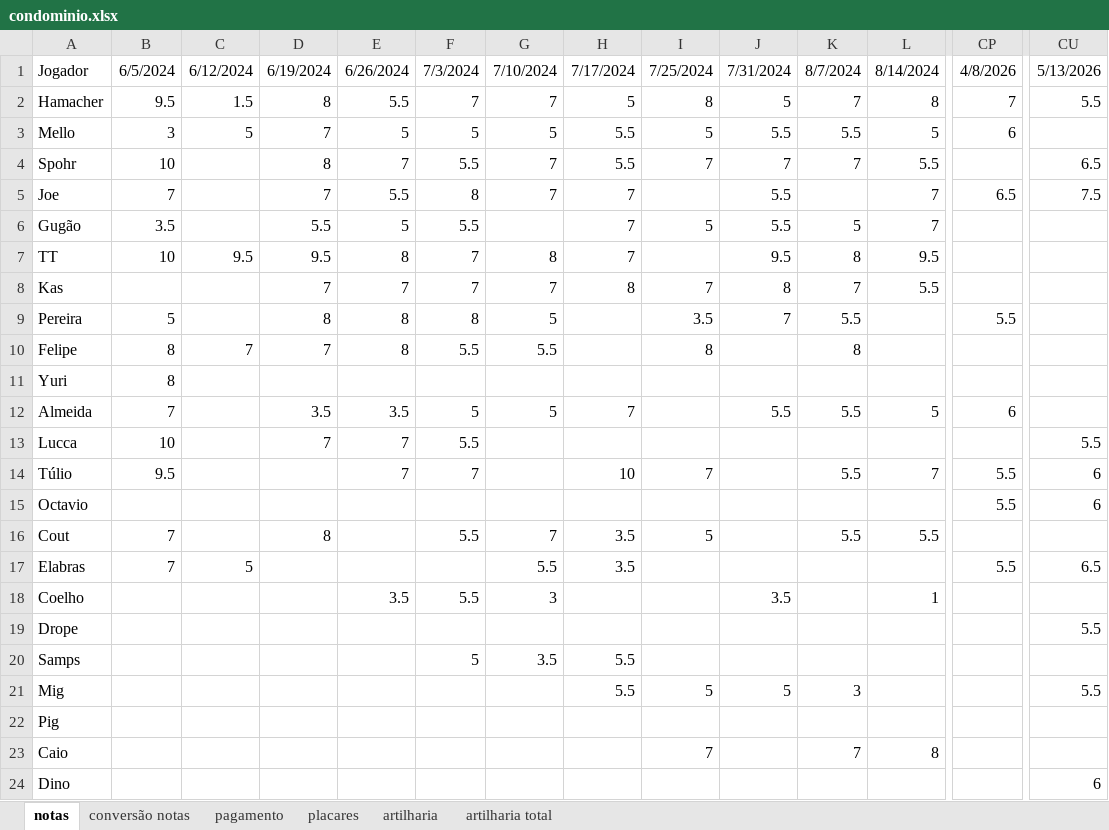
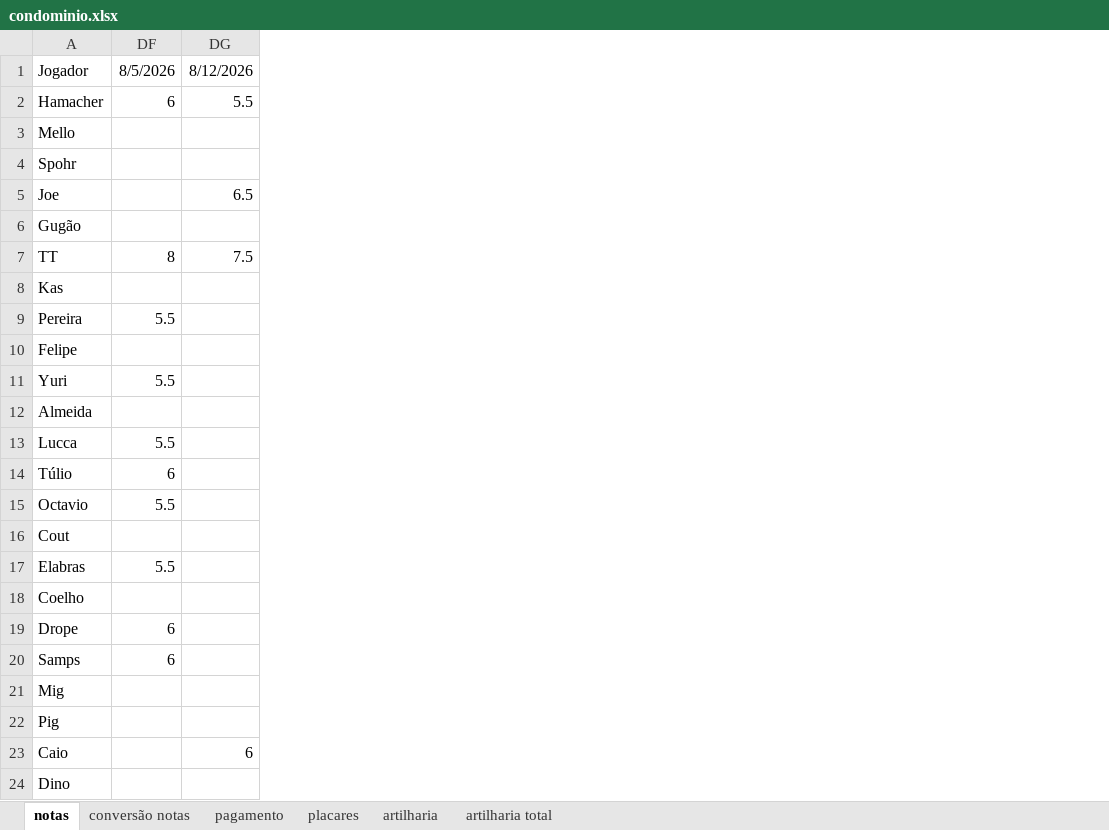
Before and after one commit to PHamacher/dashboard-pelada, an Excel workbook: data/condominio.xlsx, sheet notas, drawn as a sheet; only a part is shown, gaps mark what is left out; values as stored, in another font and other column widths than the file's, no borders; conditional formats not drawn; removed rows and columns are numbered as before the commit, all else as after; the diff covers the shown part only; the diff names each change by its address in the sheet, - before the commit and + after, or states it on an @@ line.

```diff
--- a/data/condominio.xlsx (sheet notas)
+++ b/data/condominio.xlsx (sheet notas)
@@ column B (6/5/2024) hidden, rows 2-17: 9.5 | 3 | 10 | 7 | 3.5 | 10 |  | 5 | 8 | 8 | 7 | 10 | 9.5 |  | 7 | 7 @@
@@ column C (6/12/2024) hidden, rows 2-17: 1.5 | 5 |  |  |  | 9.5 |  |  | 7 |  |  |  |  |  |  | 5 @@
@@ column D (6/19/2024) hidden, rows 2-16: 8 | 7 | 8 | 7 | 5.5 | 9.5 | 7 | 8 | 7 |  | 3.5 | 7 |  |  | 8 @@
@@ column E (6/26/2024) hidden, rows 2-18: 5.5 | 5 | 7 | 5.5 | 5 | 8 | 7 | 8 | 8 |  | 3.5 | 7 | 7 |  |  |  | 3.5 @@
@@ column F (7/3/2024) hidden, rows 2-20: 7 | 5 | 5.5 | 8 | 5.5 | 7 | 7 | 8 | 5.5 |  | 5 | 5.5 | 7 |  | 5.5 |  | 5.5 |  | 5 @@
@@ column G (7/10/2024) hidden, rows 2-20: 7 | 5 | 7 | 7 |  | 8 | 7 | 5 | 5.5 |  | 5 |  |  |  | 7 | 5.5 | 3 |  | 3.5 @@
@@ column H (7/17/2024) hidden, rows 2-21: 5 | 5.5 | 5.5 | 7 | 7 | 7 | 8 |  |  |  | 7 |  | 10 |  | 3.5 | 3.5 |  |  | 5.5 | 5.5 @@
@@ column I (7/25/2024) hidden, rows 2-23: 8 | 5 | 7 |  | 5 |  | 7 | 3.5 | 8 |  |  |  | 7 |  | 5 |  |  |  |  | 5 |  | 7 @@
@@ column J (7/31/2024) hidden, rows 2-21: 5 | 5.5 | 7 | 5.5 | 5.5 | 9.5 | 8 | 7 |  |  | 5.5 |  |  |  |  |  | 3.5 |  |  | 5 @@
@@ column K (8/7/2024) hidden, rows 2-23: 7 | 5.5 | 7 |  | 5 | 8 | 7 | 5.5 | 8 |  | 5.5 |  | 5.5 |  | 5.5 |  |  |  |  | 3 |  | 7 @@
@@ column L (8/14/2024) hidden, rows 2-23: 8 | 5 | 5.5 | 7 | 7 | 9.5 | 5.5 |  |  |  | 5 |  | 7 |  | 5.5 |  | 1 |  |  |  |  | 8 @@
-DF1: 4/8/2026
+DF1: 8/5/2026
-DG1: 5/13/2026
+DG1: 8/12/2026
-DF2 (8/5/2026): 7
+DF2 (8/5/2026): 6
-DF3 (8/5/2026): 6
+DF3 (8/5/2026): (empty)
-DG4 (8/12/2026): 6.5
+DG4 (8/12/2026): (empty)
-DF5 (8/5/2026): 6.5
+DF5 (8/5/2026): (empty)
-DG5 (8/12/2026): 7.5
+DG5 (8/12/2026): 6.5
-DF7 (8/5/2026): (empty)
+DF7 (8/5/2026): 8
-DG7 (8/12/2026): (empty)
+DG7 (8/12/2026): 7.5
-DF11 (8/5/2026): (empty)
+DF11 (8/5/2026): 5.5
-DF12 (8/5/2026): 6
+DF12 (8/5/2026): (empty)
-DF13 (8/5/2026): (empty)
+DF13 (8/5/2026): 5.5
-DG13 (8/12/2026): 5.5
+DG13 (8/12/2026): (empty)
-DF14 (8/5/2026): 5.5
+DF14 (8/5/2026): 6
-DG14:DG15 (8/12/2026): 6
+DG14:DG15 (8/12/2026): (empty)
-DG17 (8/12/2026): 6.5
+DG17 (8/12/2026): (empty)
-DF19:DF20 (8/5/2026): (empty)
+DF19:DF20 (8/5/2026): 6
-DG19 (8/12/2026): 5.5
+DG19 (8/12/2026): (empty)
-DG21 (8/12/2026): 5.5
+DG21 (8/12/2026): (empty)
-DG23 (8/12/2026): (empty)
+DG23 (8/12/2026): 6
-DG24 (8/12/2026): 6
+DG24 (8/12/2026): (empty)
```
Also changed, not shown: 4 added rows, 96 removed columns and 22 edited cells elsewhere in this sheet, sheet placares, sheet artilharia, formulas that keep their value, 1 other file.
